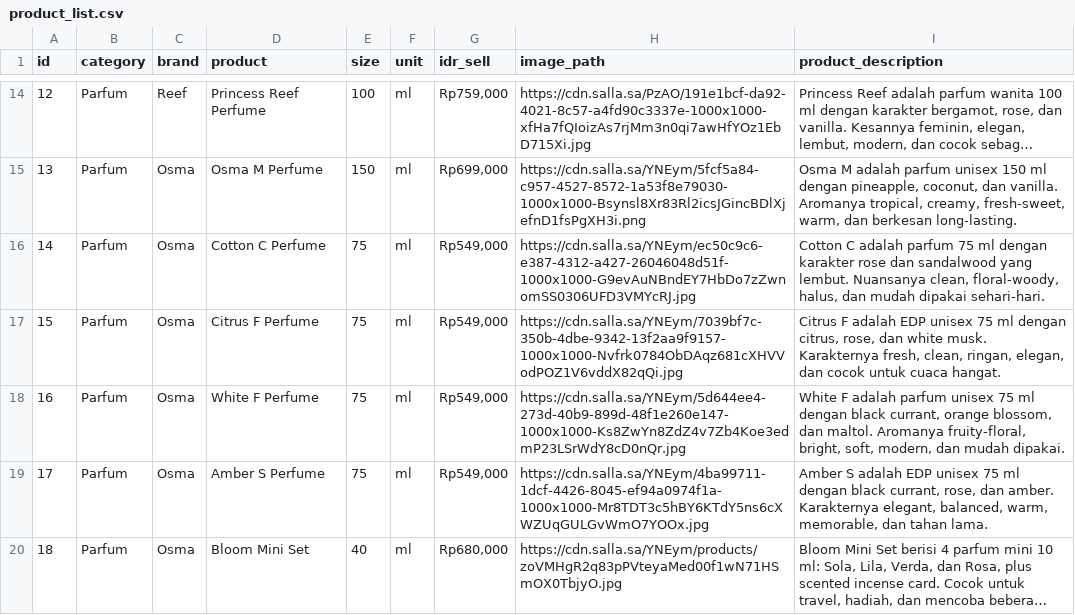
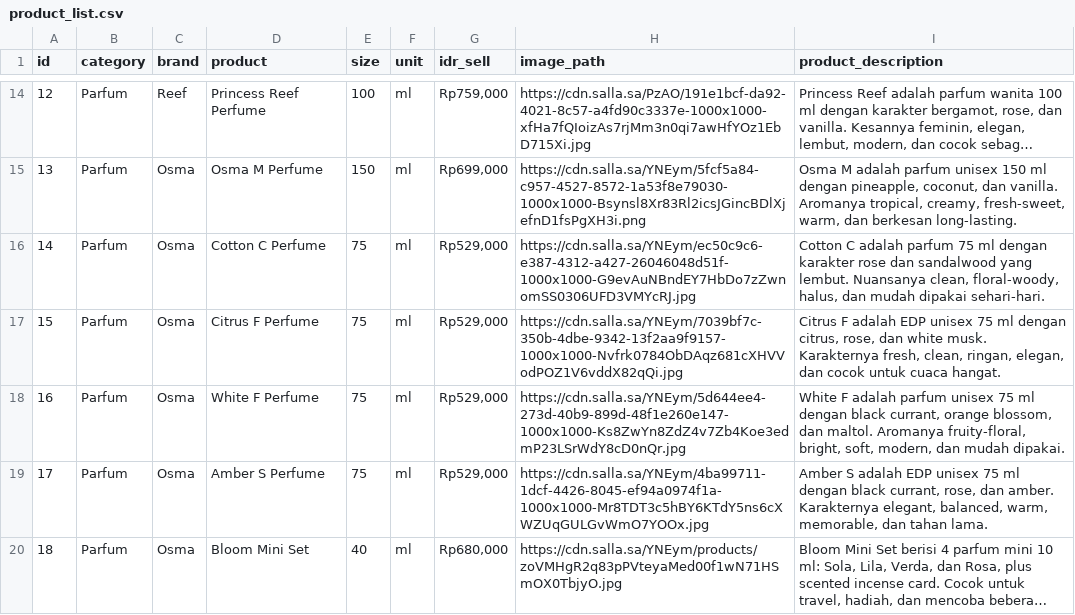
Before and after one commit to naufalso/JastipUAEJuly26, a CSV file: data/product_list.csv, drawn as a sheet; only a part is shown, gaps mark what is left out; long unchanged cells end in …; the diff names each change by its address in the sheet, - before the commit and + after, or states it on an @@ line.

Commit message:
Update the product prices

```diff
--- a/data/product_list.csv
+++ b/data/product_list.csv
-G16:G19 (idr_sell): Rp549,000
+G16:G19 (idr_sell): Rp529,000
```
